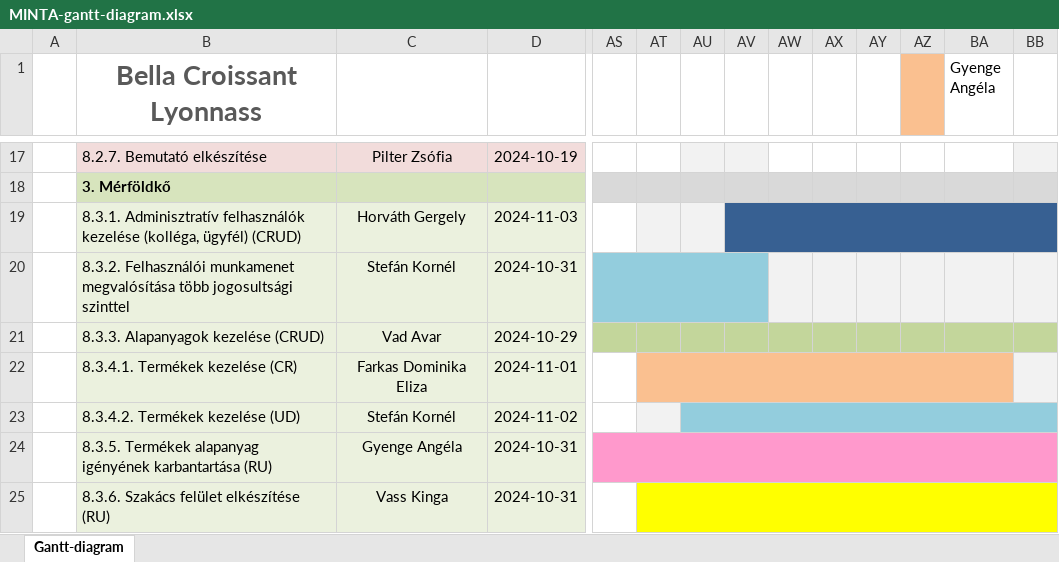
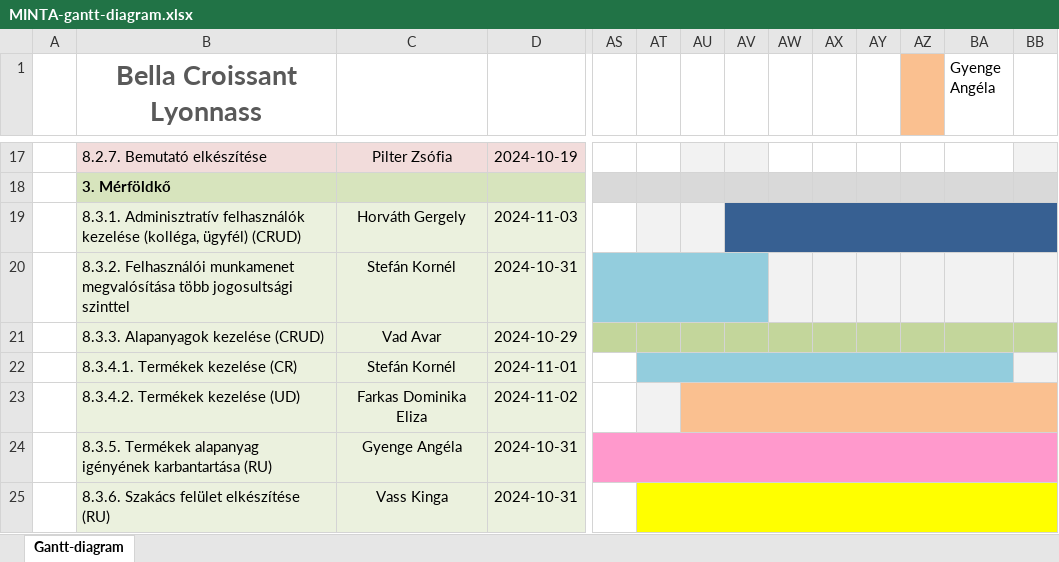
Before and after one commit to skornel02/szte-IB153l-2024-1, an Excel workbook: Administration/MINTA-gantt-diagram.xlsx, sheet Gantt-diagram, drawn as a sheet; only a part is shown, gaps mark what is left out; values as stored, in another font and other column widths than the file's, no borders; conditional formats not drawn; the diff names each change by its address in the sheet, - before the commit and + after, or states it on an @@ line.

```diff
--- a/Administration/MINTA-gantt-diagram.xlsx (sheet Gantt-diagram)
+++ b/Administration/MINTA-gantt-diagram.xlsx (sheet Gantt-diagram)
-C22: Farkas Dominika Eliza
+C22: Stefán Kornél
-AT22:BA22 fill: #FAC090
+AT22:BA22 fill: #93CDDD
-C23: Stefán Kornél
+C23: Farkas Dominika Eliza
-AU23:BB23 fill: #93CDDD
+AU23:BB23 fill: #FAC090
```
Also changed, not shown: 2 other files.
